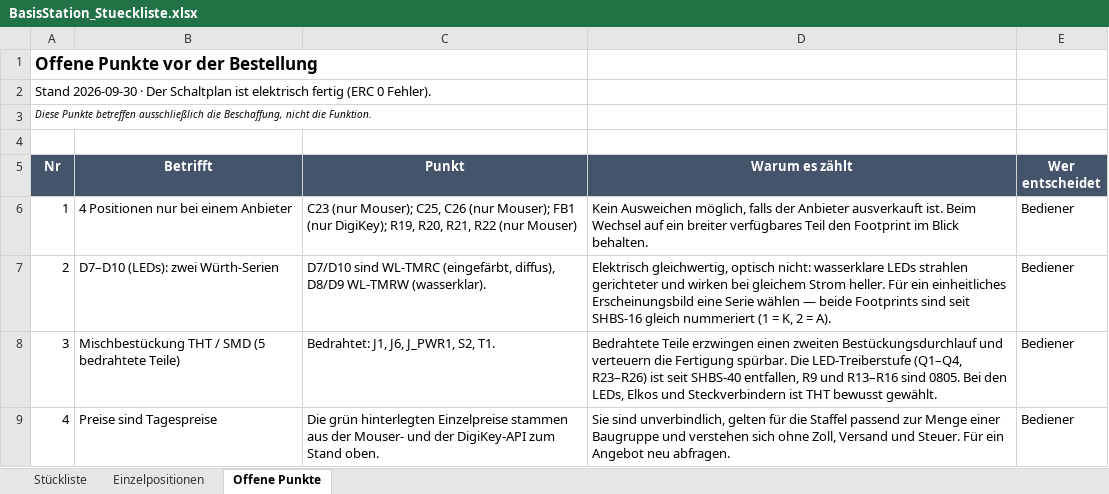
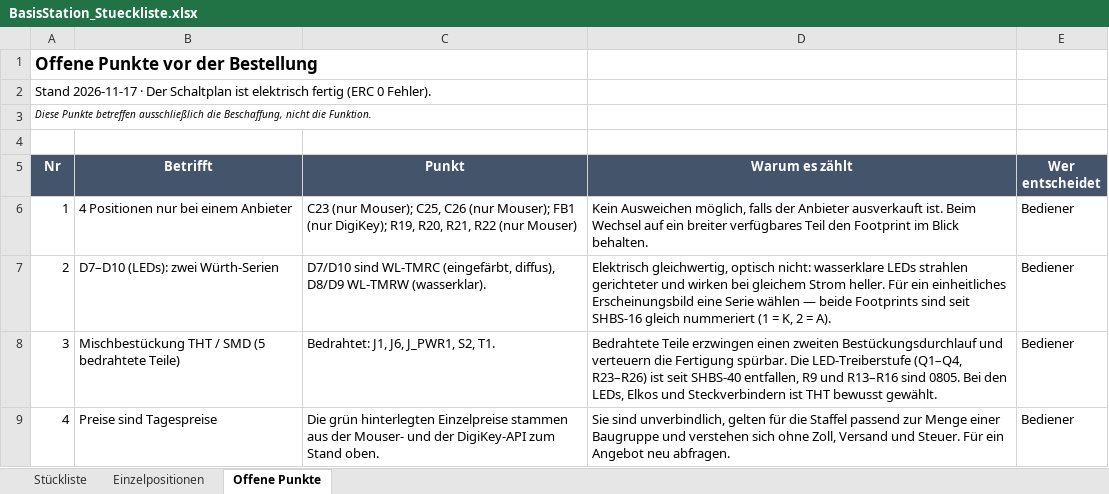
Before and after one commit to StefanZott/SmartHomeSystemBasisStation, an Excel workbook: pcb/BasisStation_Stueckliste.xlsx, sheet Offene Punkte, drawn as a sheet; values as stored, in another font and other column widths than the file's, no borders; the diff names each change by its address in the sheet, - before the commit and + after, or states it on an @@ line.

```diff
--- a/pcb/BasisStation_Stueckliste.xlsx (sheet Offene Punkte)
+++ b/pcb/BasisStation_Stueckliste.xlsx (sheet Offene Punkte)
-A2 (Nr): Stand 2026-09-30 · Der…
+A2 (Nr): Stand 2026-11-17 · Der…
```
Also changed, not shown: sheet Stückliste, sheet Einzelpositionen, 5 other files.
